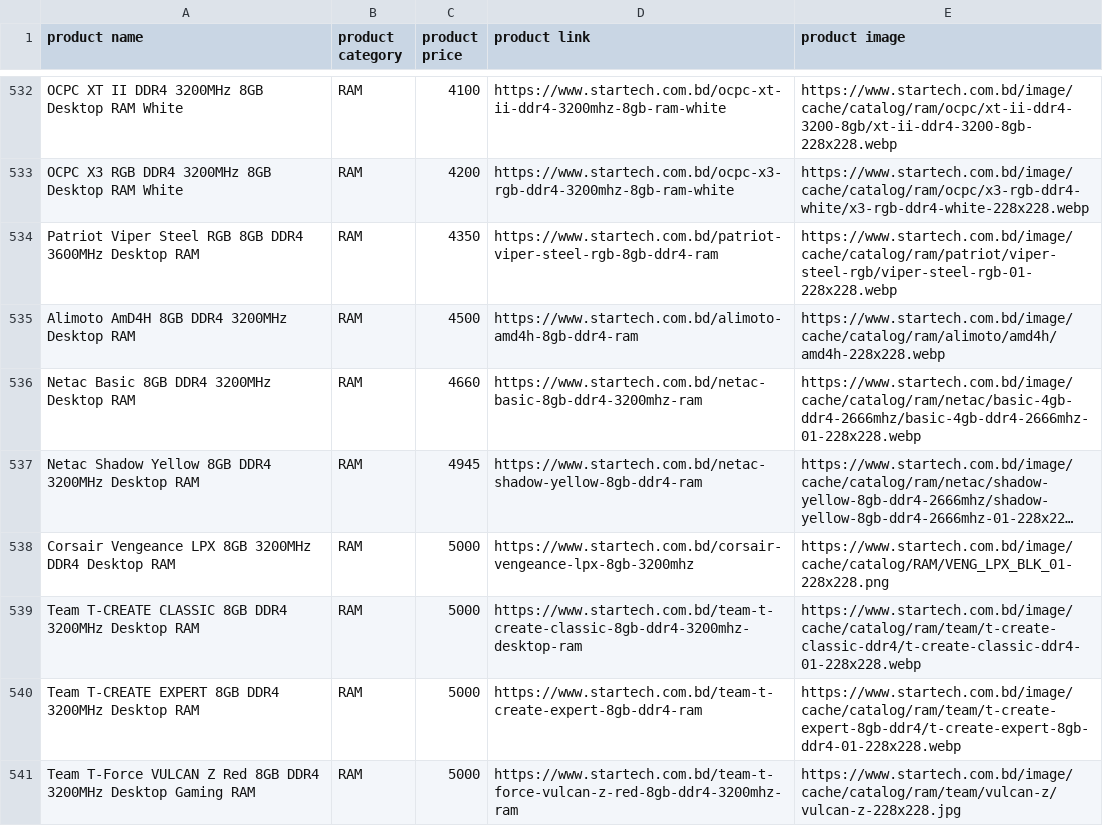
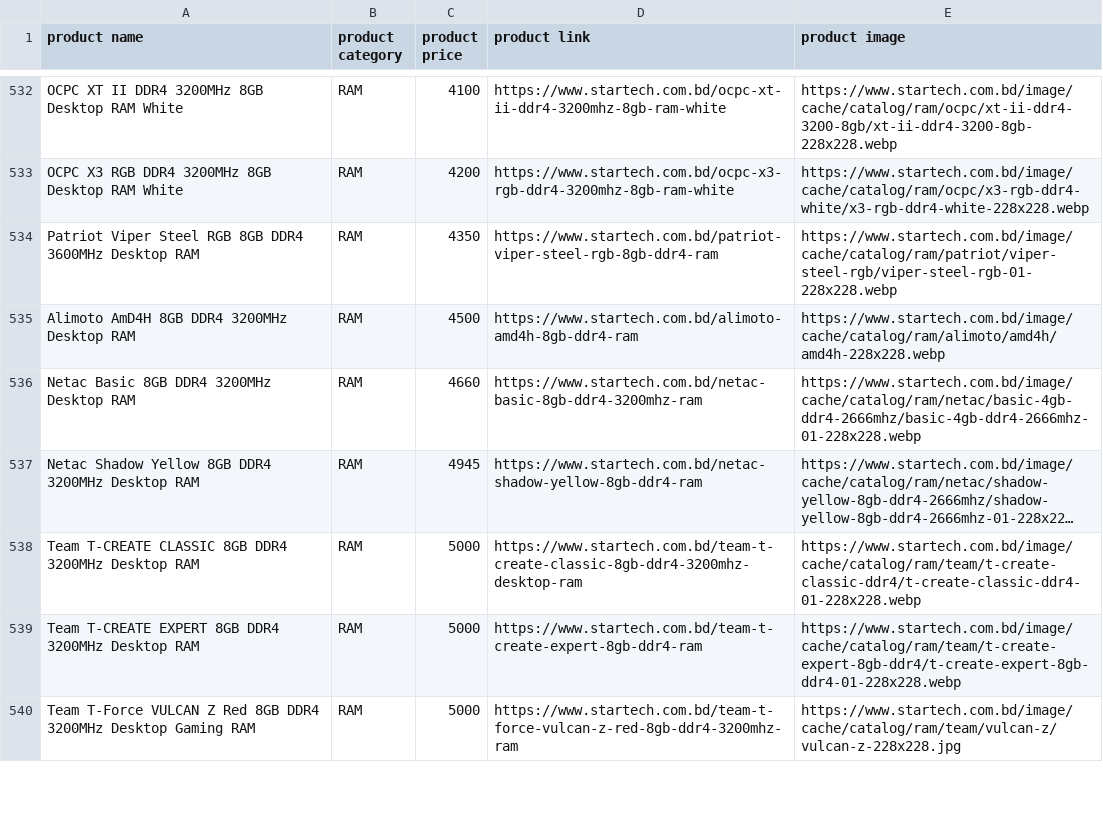
Before and after one commit to AbidMuntasir/eCommerce-Price-Tracker, a CSV file: data/yesterday.csv, drawn as a sheet; only a part is shown, gaps mark what is left out; long unchanged cells end in …; removed rows and columns are numbered as before the commit, all else as after; the diff covers the shown part only; the diff names each change by its address in the sheet, - before the commit and + after, or states it on an @@ line.

```diff
--- a/data/yesterday.csv
+++ b/data/yesterday.csv
-row 538: Corsair Vengeance LPX 8GB 3200MHz DDR4 Desktop RAM | RAM | 5000 | https://www.startech.com.bd/corsair-vengeance-lpx-8gb-3200mhz | https://www.startech.com.bd/image/cache/catalog/RAM/VENG_LPX_BLK_01-228x228.png
```
Also changed, not shown: 13 added rows, 12 removed rows, 28 moved rows and 7 edited cells elsewhere in this file, data/new_products.csv, data/price_drops.csv, 29 other files.
